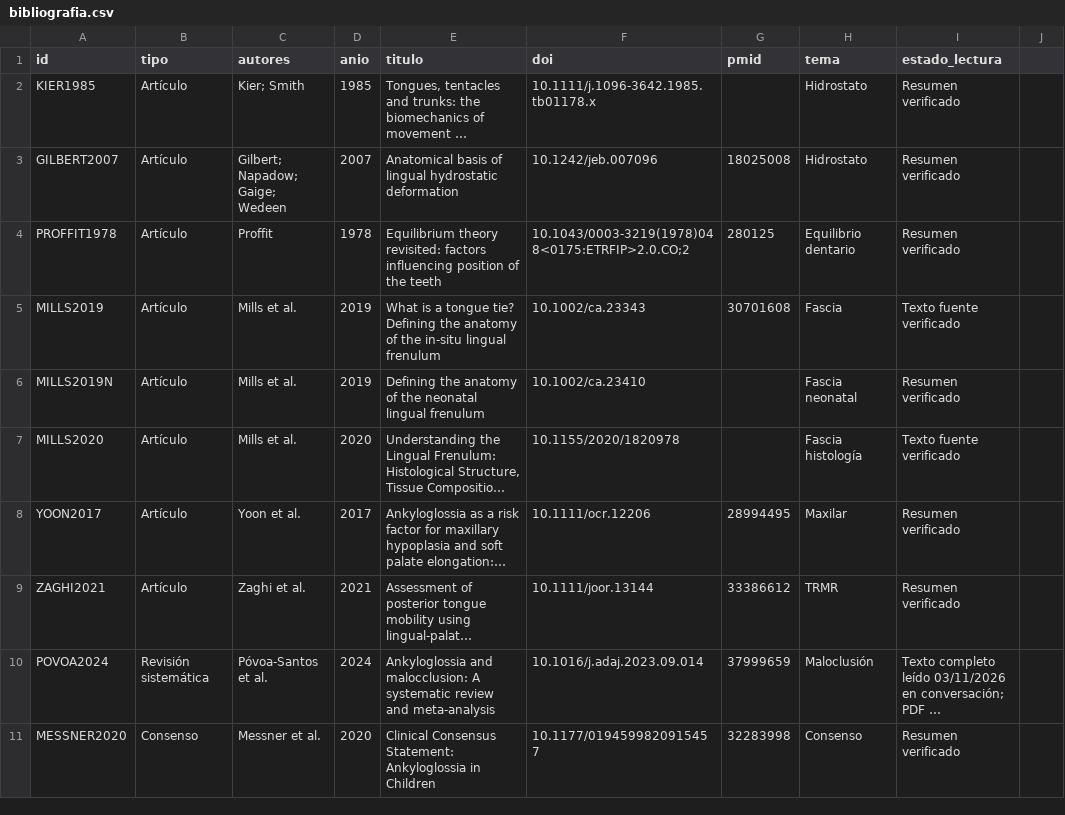
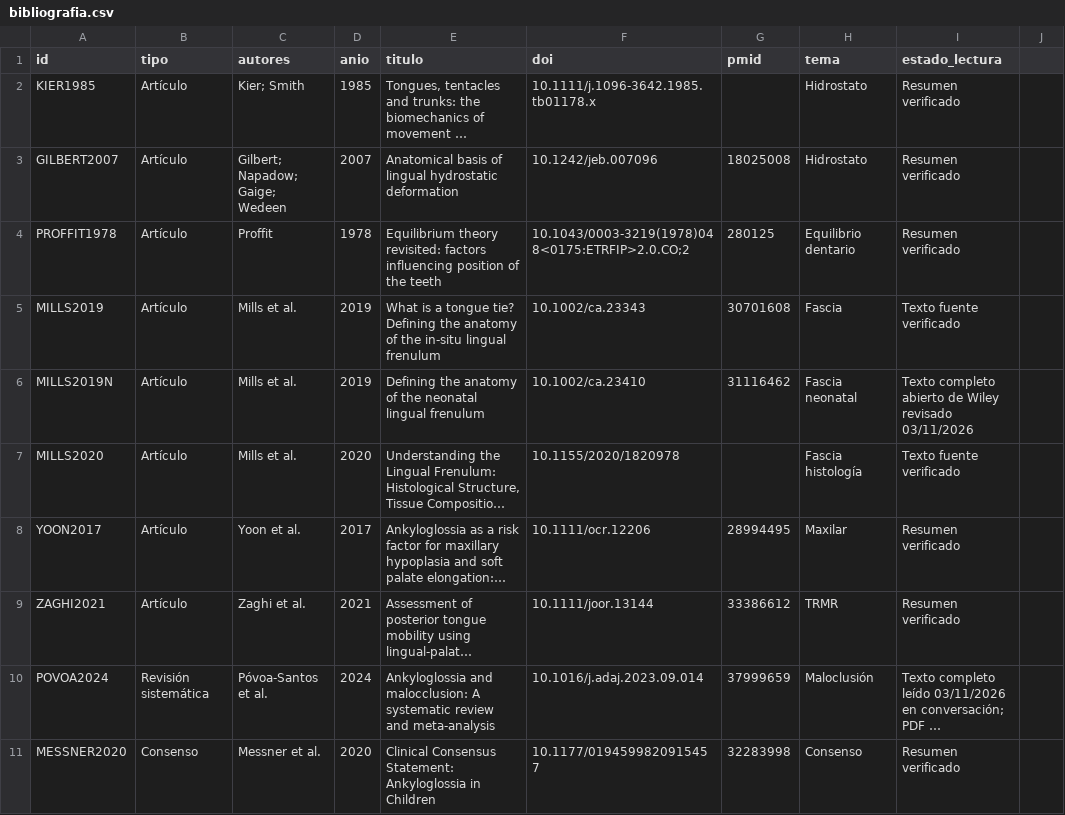
Before and after one commit to mprietob/evidencia-orofacial, a CSV file: fuentes/bibliografia.csv, drawn as a sheet; only a part is shown; long unchanged cells end in …; the diff covers the shown part only; the diff names each change by its address in the sheet, - before the commit and + after, or states it on an @@ line.

Commit message:
research(open): actualizar lectura de 4 fuentes y PMID neonatal en bibliografia

```diff
--- a/fuentes/bibliografia.csv
+++ b/fuentes/bibliografia.csv
-G6 (pmid): (empty)
+G6 (pmid): 31116462
-I6 (estado_lectura): Resumen verificado
+I6 (estado_lectura): Texto completo abierto de Wiley revisado 03/11/2026
```
Also changed, not shown: 4 edited cells elsewhere in this file.
